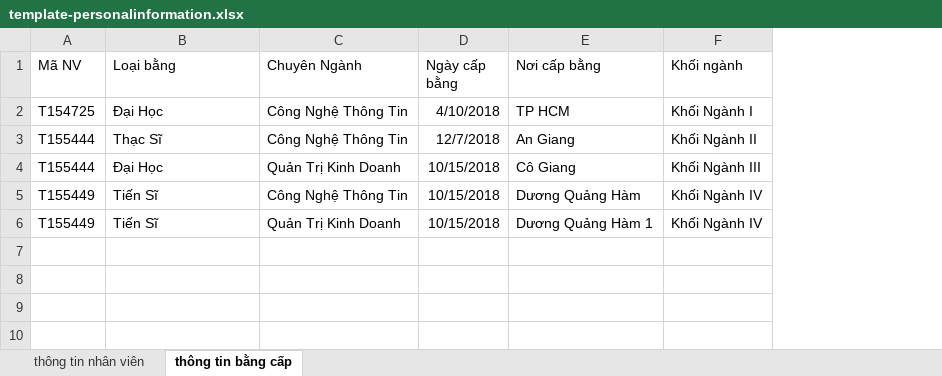
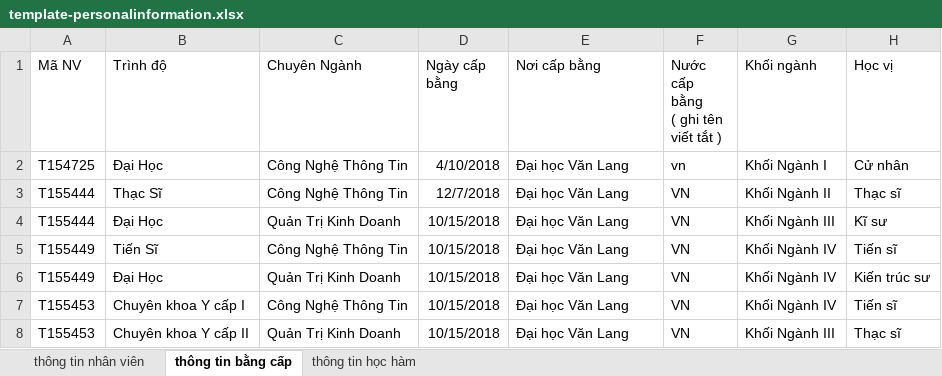
Before and after one commit to locnguyen1842/PortalVLU, an Excel workbook: public/template-personalinformation.xlsx, sheet thông tin bằng cấp, drawn as a sheet; values as stored, in another font and other column widths than the file's, no borders; ↵ is a line break in a cell; the diff names each change by its address in the sheet, - before the commit and + after, or states it on an @@ line.

```diff
--- a/public/template-personalinformation.xlsx (sheet thông tin bằng cấp)
+++ b/public/template-personalinformation.xlsx (sheet thông tin bằng cấp)
+sheet tab: thông tin học hàm
+column F, rows 1-6: Nước cấp bằng ↵ ( ghi tên viết tắt ) | vn | VN | VN | VN | VN
+column H (Học vị), rows 2-6: Cử nhân | Thạc sĩ | Kĩ sư | Tiến sĩ | Kiến trúc sư
-B1: Loại bằng
+B1: Trình độ
-E2 (Nơi cấp bằng): TP HCM
+E2 (Nơi cấp bằng): Đại học Văn Lang
-E3 (Nơi cấp bằng): An Giang
+E3 (Nơi cấp bằng): Đại học Văn Lang
-E4 (Nơi cấp bằng): Cô Giang
+E4 (Nơi cấp bằng): Đại học Văn Lang
-E5 (Nơi cấp bằng): Dương Quảng Hàm
+E5 (Nơi cấp bằng): Đại học Văn Lang
-B6 (Trình độ): Tiến Sĩ
+B6 (Trình độ): Đại Học
-E6 (Nơi cấp bằng): Dương Quảng Hàm 1
+E6 (Nơi cấp bằng): Đại học Văn Lang
+row 7: T155453 | Chuyên khoa Y cấp I | Công Nghệ Thông Tin | 10/15/2018 | Đại học Văn Lang | VN | Khối Ngành IV | Tiến sĩ
+row 8: T155453 | Chuyên khoa Y cấp II | Quản Trị Kinh Doanh | 10/15/2018 | Đại học Văn Lang | VN | Khối Ngành III | Thạc sĩ
```
Also changed, not shown: sheet thông tin nhân viên, 13 other files.
